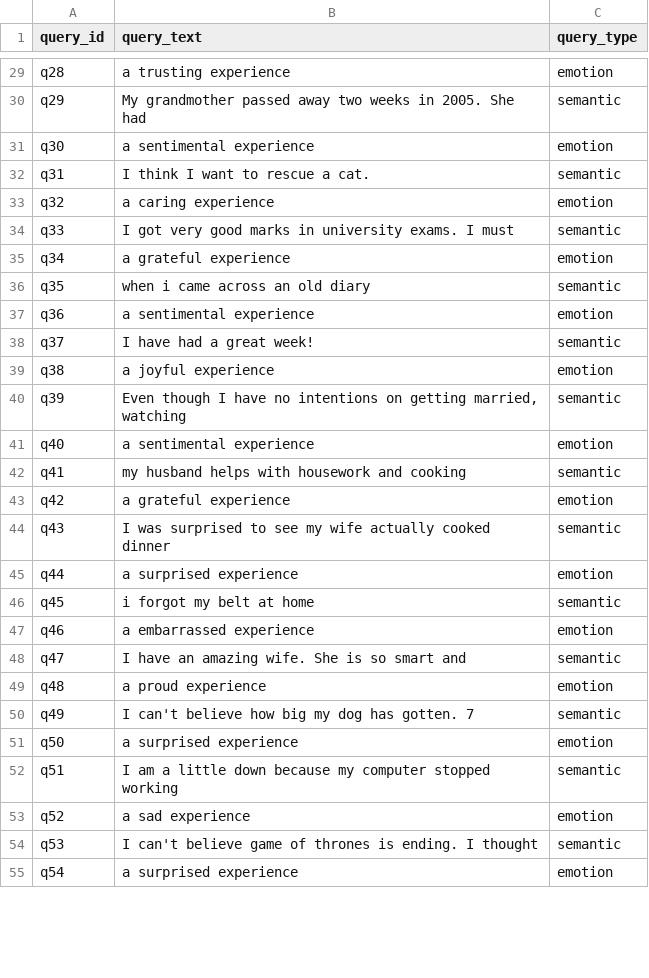
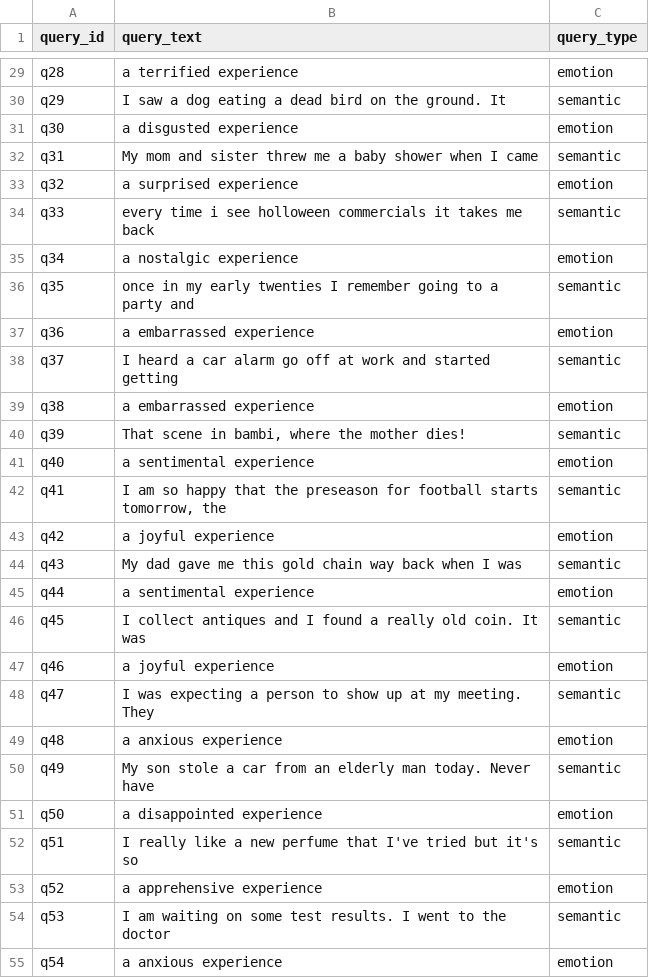
Before and after one commit to ImashaUdayangi/Memtale-Co-Archivist, a CSV file: dataset/eval/queries.csv, drawn as a sheet; only a part is shown, gaps mark what is left out; the diff covers the shown part only; the diff names each change by its address in the sheet, - before the commit and + after, or states it on an @@ line.

```diff
--- a/dataset/eval/queries.csv
+++ b/dataset/eval/queries.csv
-B29 (query_text): a trusting experience
+B29 (query_text): a terrified experience
-B30 (query_text): My grandmother passed away two weeks in 2005. She had
+B30 (query_text): I saw a dog eating a dead bird on the ground. It
-B31 (query_text): a sentimental experience
+B31 (query_text): a disgusted experience
-B32 (query_text): I think I want to rescue a cat.
+B32 (query_text): My mom and sister threw me a baby shower when I came
-B33 (query_text): a caring experience
+B33 (query_text): a surprised experience
-B34 (query_text): I got very good marks in university exams. I must
+B34 (query_text): every time i see holloween commercials it takes me back
-B35 (query_text): a grateful experience
+B35 (query_text): a nostalgic experience
-B36 (query_text): when i came across an old diary
+B36 (query_text): once in my early twenties I remember going to a party and
-B37 (query_text): a sentimental experience
+B37 (query_text): a embarrassed experience
-B38 (query_text): I have had a great week!
+B38 (query_text): I heard a car alarm go off at work and started getting
-B39 (query_text): a joyful experience
+B39 (query_text): a embarrassed experience
-B40 (query_text): Even though I have no intentions on getting married, watching
+B40 (query_text): That scene in bambi, where the mother dies!
-B42 (query_text): my husband helps with housework and cooking
+B42 (query_text): I am so happy that the preseason for football starts tomorrow, the
-B43 (query_text): a grateful experience
+B43 (query_text): a joyful experience
-B44 (query_text): I was surprised to see my wife actually cooked dinner
+B44 (query_text): My dad gave me this gold chain way back when I was
-B45 (query_text): a surprised experience
+B45 (query_text): a sentimental experience
-B46 (query_text): i forgot my belt at home
+B46 (query_text): I collect antiques and I found a really old coin. It was
-B47 (query_text): a embarrassed experience
+B47 (query_text): a joyful experience
-B48 (query_text): I have an amazing wife. She is so smart and
+B48 (query_text): I was expecting a person to show up at my meeting. They
-B49 (query_text): a proud experience
+B49 (query_text): a anxious experience
-B50 (query_text): I can't believe how big my dog has gotten. 7
+B50 (query_text): My son stole a car from an elderly man today. Never have
-B51 (query_text): a surprised experience
+B51 (query_text): a disappointed experience
-B52 (query_text): I am a little down because my computer stopped working
+B52 (query_text): I really like a new perfume that I've tried but it's so
-B53 (query_text): a sad experience
+B53 (query_text): a apprehensive experience
-B54 (query_text): I can't believe game of thrones is ending. I thought
+B54 (query_text): I am waiting on some test results. I went to the doctor
-B55 (query_text): a surprised experience
+B55 (query_text): a anxious experience
```
Also changed, not shown: 71 edited cells elsewhere in this file, dataset/eval/qrels.csv, 1 other file.
